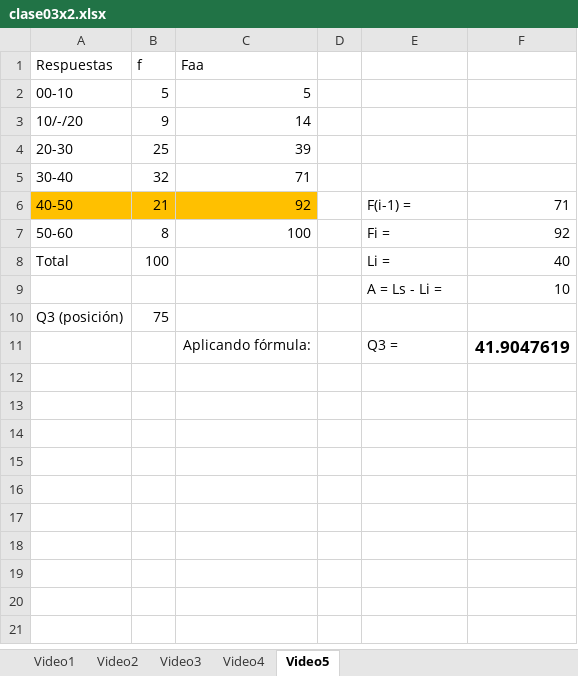
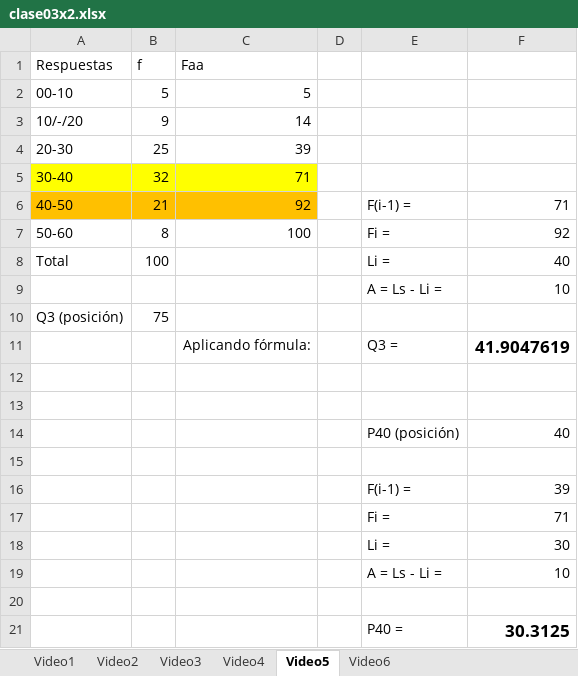
Before and after one commit to zherar7ordoya/AP5, an Excel workbook: P&E/clase03x2.xlsx, sheet Video5, drawn as a sheet; values as stored, in another font and other column widths than the file's, no borders; charts and pictures and table styles not drawn; the diff names each change by its address in the sheet, - before the commit and + after, or states it on an @@ line.

```diff
--- a/P&E/clase03x2.xlsx (sheet Video5)
+++ b/P&E/clase03x2.xlsx (sheet Video5)
+sheet tab: Video6
-A5:C5 fill: none
+A5:C5 fill: #FFFF00
+row 12: (empty)
+row 13: (empty)
+row 14:  |  |  |  | P40 (posición) | 40
+row 15: (empty)
+row 16:  |  |  |  | F(i-1) = | 39
+row 17:  |  |  |  | Fi = | 71
+row 18:  |  |  |  | Li = | 30
+row 19:  |  |  |  | A = Ls - Li = | 10
+row 20: (empty)
+row 21:  |  |  |  | P40 = | 30.3125
```
Also changed, not shown: charts or pictures, 1 other file.
